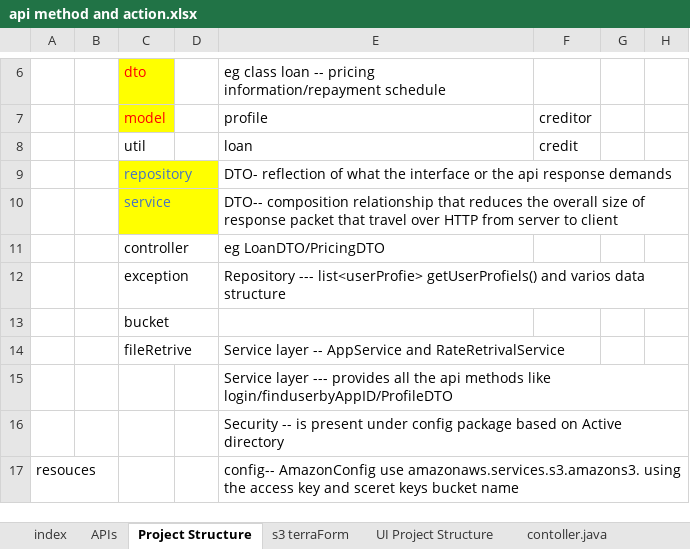
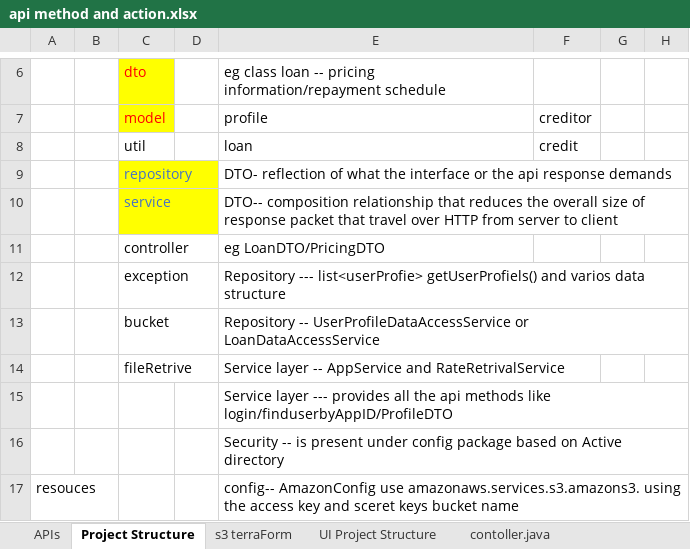
Before and after one commit to writetomehere/githubtest, an Excel workbook: api method and action.xlsx, sheet Project Structure, drawn as a sheet; only a part is shown, gaps mark what is left out; values as stored, in another font and other column widths than the file's, no borders; charts and pictures not drawn; the diff names each change by its address in the sheet, - before the commit and + after, or states it on an @@ line.

```diff
--- a/api method and action.xlsx (sheet Project Structure)
+++ b/api method and action.xlsx (sheet Project Structure)
-sheet tab: index
-E13: (empty)
+E13: Repository -- UserProfileDataAccessService or LoanDataAccessService
```
Also changed, not shown: 2 other files.
